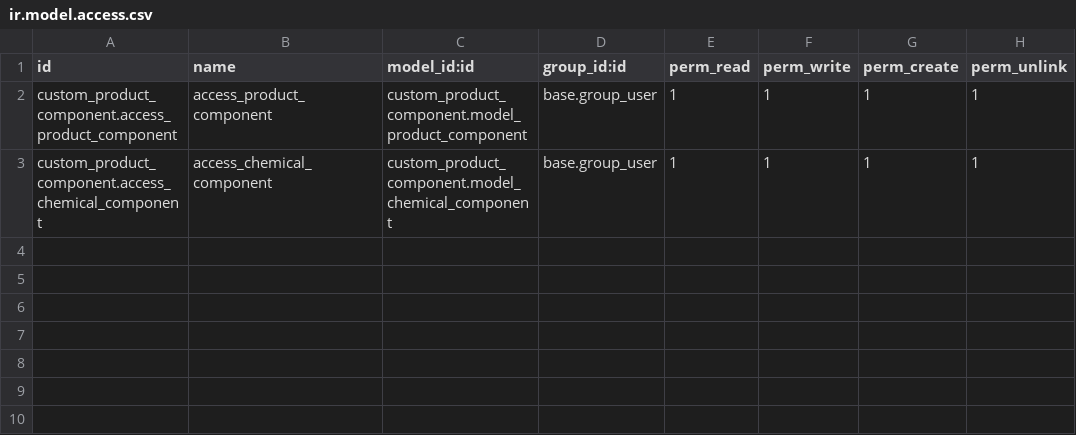
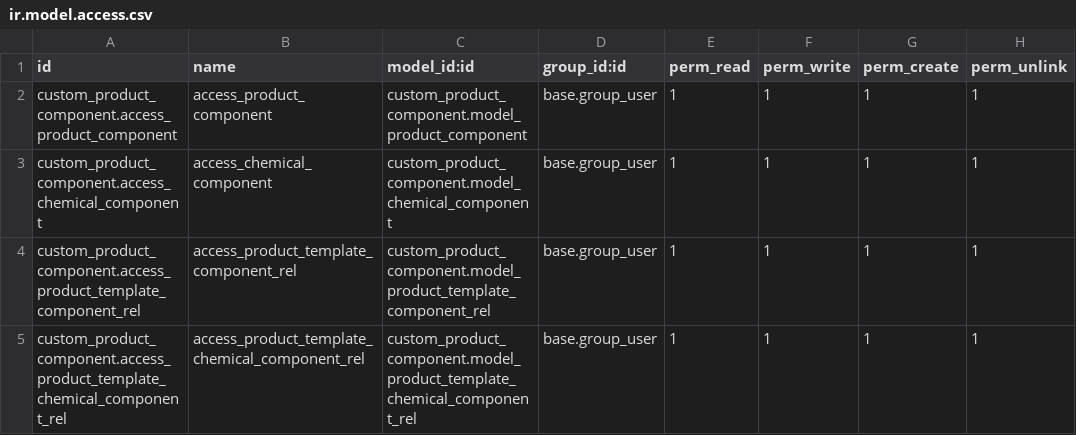
Before and after one commit to pooja-shivlab/odoo-custom-changes-12-06, a CSV file: odoo/addons/custom_product_component/security/ir.model.access.csv, drawn as a sheet; the diff names each change by its address in the sheet, - before the commit and + after, or states it on an @@ line.

```diff
--- a/odoo/addons/custom_product_component/security/ir.model.access.csv
+++ b/odoo/addons/custom_product_component/security/ir.model.access.csv
+row 4: custom_product_component.access_product_template_component_rel | access_product_template_component_rel | custom_product_component.model_product_template_component_rel | base.group_user | 1 | 1 | 1 | 1
+row 5: custom_product_component.access_product_template_chemical_component_rel | access_product_template_chemical_component_rel | custom_product_component.model_product_template_chemical_component_rel | base.group_user | 1 | 1 | 1 | 1
```
Also changed, not shown: 4 other files.
